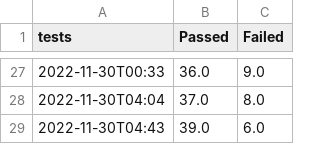
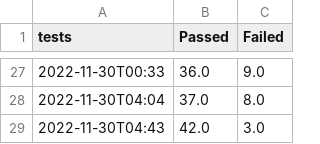
Before and after one commit to TernityIV/CS350-GroupProject-Website, a CSV file: tests.csv, drawn as a sheet; only a part is shown, gaps mark what is left out.

```diff
--- a/tests.csv
+++ b/tests.csv
@@ -28,2 +28,2 @@ tests,Passed,Failed
 2022-11-30T04:04,37.0,8.0
-2022-11-30T04:43,39.0,6.0
+2022-11-30T04:43,42.0,3.0
```
Also changed, not shown: 19 other files.
